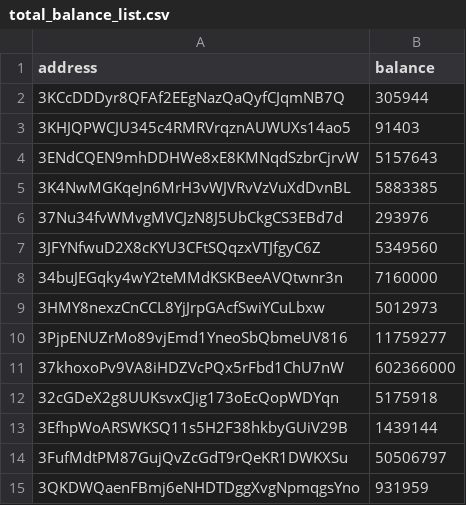
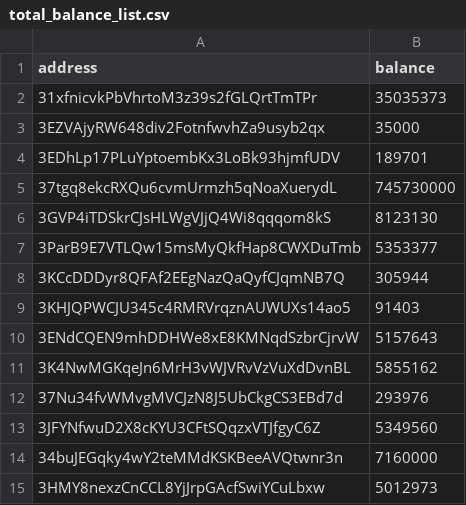
Before and after one commit to salimcansatici/libreAudit, a CSV file: datas/total_balance_list.csv, drawn as a sheet; only a part is shown; the shorter side is filled out with more unchanged rows; the diff covers the shown part only.

```diff
--- a/datas/total_balance_list.csv
+++ b/datas/total_balance_list.csv
@@ -1,2 +1,8 @@
 address,balance
+31xfnicvkPbVhrtoM3z39s2fGLQrtTmTPr,35035373
+3EZVAjyRW648div2FotnfwvhZa9usyb2qx,35000
+3EDhLp17PLuYptoembKx3LoBk93hjmfUDV,189701
+37tgq8ekcRXQu6cvmUrmzh5qNoaXuerydL,745730000
+3GVP4iTDSkrCJsHLWgVJjQ4Wi8qqqom8kS,8123130
+3ParB9E7VTLQw15msMyQkfHap8CWXDuTmb,5353377
 3KCcDDDyr8QFAf2EEgNazQaQyfCJqmNB7Q,305944
@@ -4,3 +10,3 @@ address,balance
 3ENdCQEN9mhDDHWe8xE8KMNqdSzbrCjrvW,5157643
-3K4NwMGKqeJn6MrH3vWJVRvVzVuXdDvnBL,5883385
+3K4NwMGKqeJn6MrH3vWJVRvVzVuXdDvnBL,5855162
 37Nu34fvWMvgMVCJzN8J5UbCkgCS3EBd7d,293976
```
Also changed, not shown: 4 removed rows and 4 edited cells elsewhere in this file, 1 other file.
